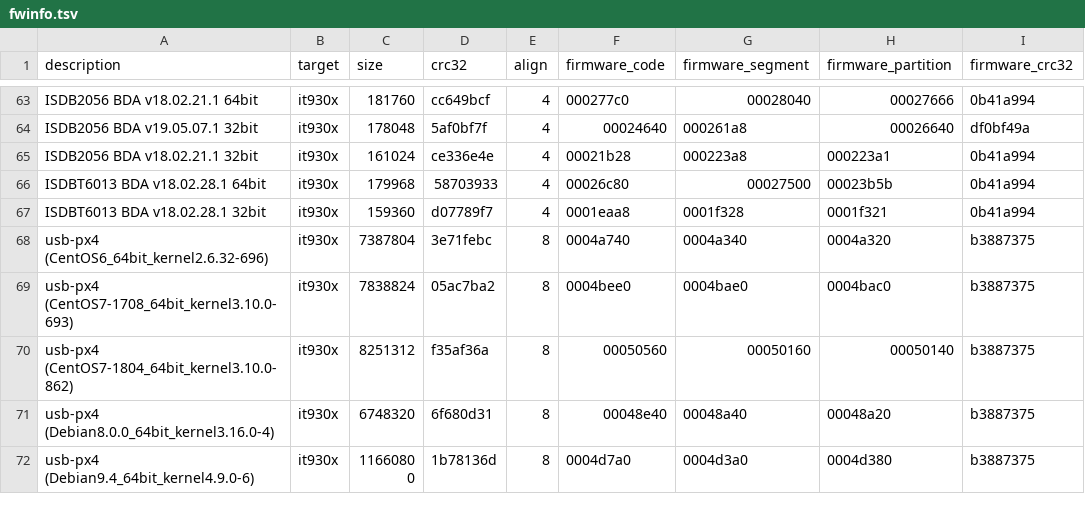
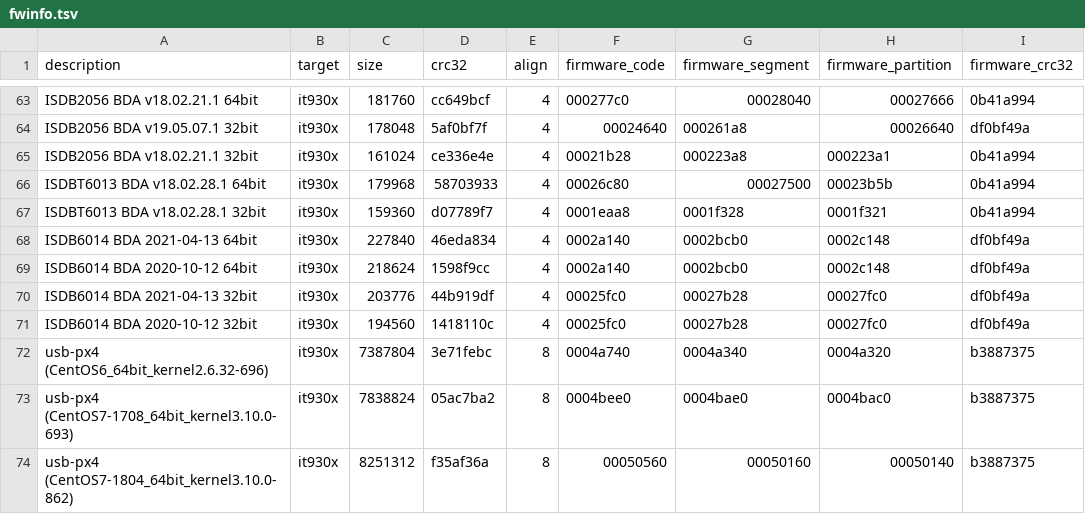
Before and after one commit to nns779/px4_drv, a TSV file: fwtool/fwinfo.tsv, drawn as a sheet; only a part is shown, gaps mark what is left out; the shorter side is filled out with more unchanged rows; the diff names each change by its address in the sheet, - before the commit and + after, or states it on an @@ line.

Commit message:
fwtool: ファームウェア定義を追加

```diff
--- a/fwtool/fwinfo.tsv
+++ b/fwtool/fwinfo.tsv
+row 68: ISDB6014 BDA 2021-04-13 64bit | it930x | 227840 | 46eda834 | 4 | 0002a140 | 0002bcb0 | 0002c148 | df0bf49a
+row 69: ISDB6014 BDA 2020-10-12 64bit | it930x | 218624 | 1598f9cc | 4 | 0002a140 | 0002bcb0 | 0002c148 | df0bf49a
+row 70: ISDB6014 BDA 2021-04-13 32bit | it930x | 203776 | 44b919df | 4 | 00025fc0 | 00027b28 | 00027fc0 | df0bf49a
+row 71: ISDB6014 BDA 2020-10-12 32bit | it930x | 194560 | 1418110c | 4 | 00025fc0 | 00027b28 | 00027fc0 | df0bf49a
```
